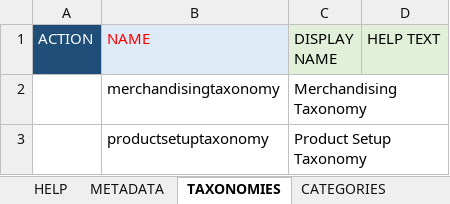
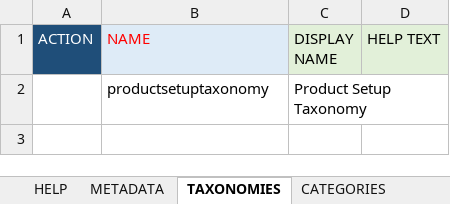
Before and after one commit to rsrd/Tesa_Demo, an Excel workbook: jcp-dmd/Taxnomy App Model.xlsx, sheet TAXONOMIES, drawn as a sheet; values as stored, in another font and other column widths than the file's, no borders; the diff names each change by its address in the sheet, - before the commit and + after, or states it on an @@ line.

```diff
--- a/jcp-dmd/Taxnomy App Model.xlsx (sheet TAXONOMIES)
+++ b/jcp-dmd/Taxnomy App Model.xlsx (sheet TAXONOMIES)
-row 2:  | merchandisingtaxonomy | Merchandising Taxonomy
```
Also changed, not shown: sheet CATEGORIES, sheet ATTRIBUTES, jcp-dmd/Base Data Model.xlsx, 1 other file.
